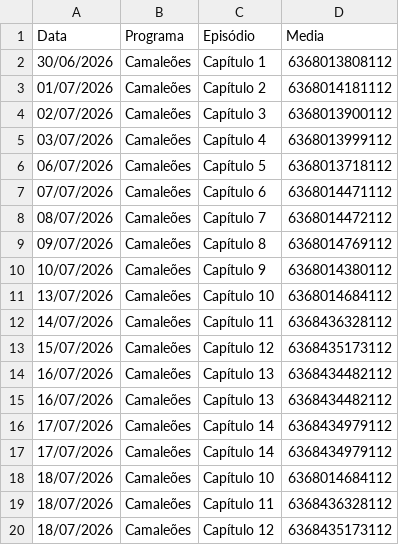
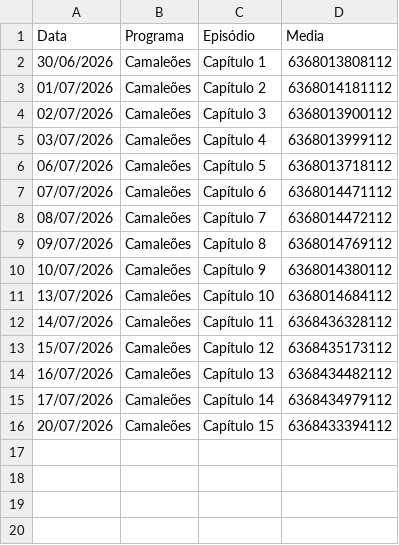
Before and after one commit to henriquerossi/Grade-SBTNovelas, a CSV file: programas/Camaleões.csv, drawn as a sheet.

```diff
--- a/programas/Camaleões.csv
+++ b/programas/Camaleões.csv
@@ -14,7 +14,3 @@
 16/07/2026,Camaleões,Capítulo 13,6368434482112
-16/07/2026,Camaleões,Capítulo 13,6368434482112
 17/07/2026,Camaleões,Capítulo 14,6368434979112
-17/07/2026,Camaleões,Capítulo 14,6368434979112
-18/07/2026,Camaleões,Capítulo 10,6368014684112
-18/07/2026,Camaleões,Capítulo 11,6368436328112
-18/07/2026,Camaleões,Capítulo 12,6368435173112
+20/07/2026,Camaleões,Capítulo 15,6368433394112
```
Also changed, not shown: programas/Amor_e_Ódio.csv, programas/Coração_Traído.csv, 5 other files.
